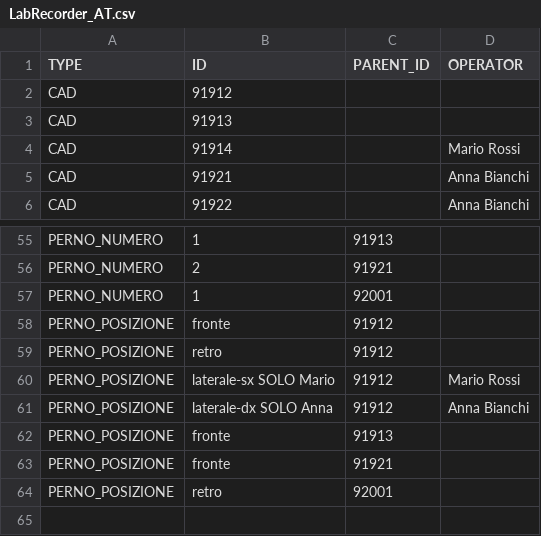
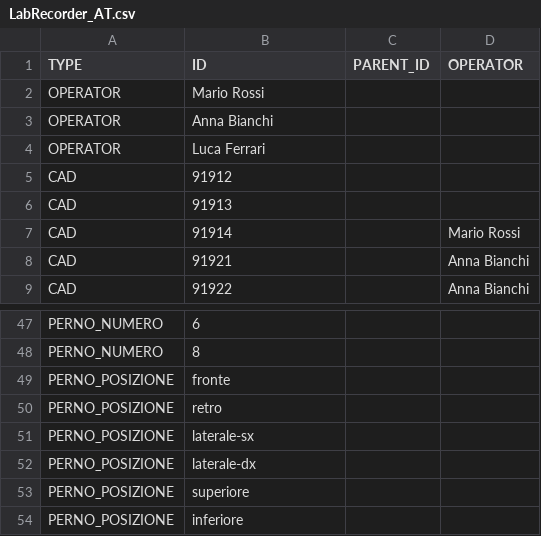
Before and after one commit to DavideAdaptronics/App-LabRecorder, a CSV file: LabRecorder_AT.csv, drawn as a sheet; only a part is shown, gaps mark what is left out; removed rows and columns are numbered as before the commit, all else as after; the diff covers the shown part only; the diff names each change by its address in the sheet, - before the commit and + after, or states it on an @@ line.

```diff
--- a/LabRecorder_AT.csv
+++ b/LabRecorder_AT.csv
@@ row 27 moved to row 2: OPERATOR @@
@@ row 28 moved to row 3: OPERATOR @@
@@ row 29 moved to row 4: OPERATOR @@
-B47 (ID): 1
+B47 (ID): 6
-C47 (PARENT_ID): 91913
+C47 (PARENT_ID): (empty)
-B48 (ID): 2
+B48 (ID): 8
-C48 (PARENT_ID): 91921
+C48 (PARENT_ID): (empty)
-row 57: PERNO_NUMERO | 1 | 92001
-C49:C51 (PARENT_ID): 91912
+C49:C51 (PARENT_ID): (empty)
-B51 (ID): laterale-sx SOLO Mario
+B51 (ID): laterale-sx
-D51 (OPERATOR): Mario Rossi
+D51 (OPERATOR): (empty)
-row 61: PERNO_POSIZIONE | laterale-dx SOLO Anna | 91912 | Anna Bianchi
-B52 (ID): fronte
+B52 (ID): laterale-dx
-C52 (PARENT_ID): 91913
+C52 (PARENT_ID): (empty)
-B53 (ID): fronte
+B53 (ID): superiore
-C53 (PARENT_ID): 91921
+C53 (PARENT_ID): (empty)
-B54 (ID): retro
+B54 (ID): inferiore
-C54 (PARENT_ID): 92001
+C54 (PARENT_ID): (empty)
```
Also changed, not shown: 4 added rows, 12 removed rows and 12 edited cells elsewhere in this file, 4 other files.
